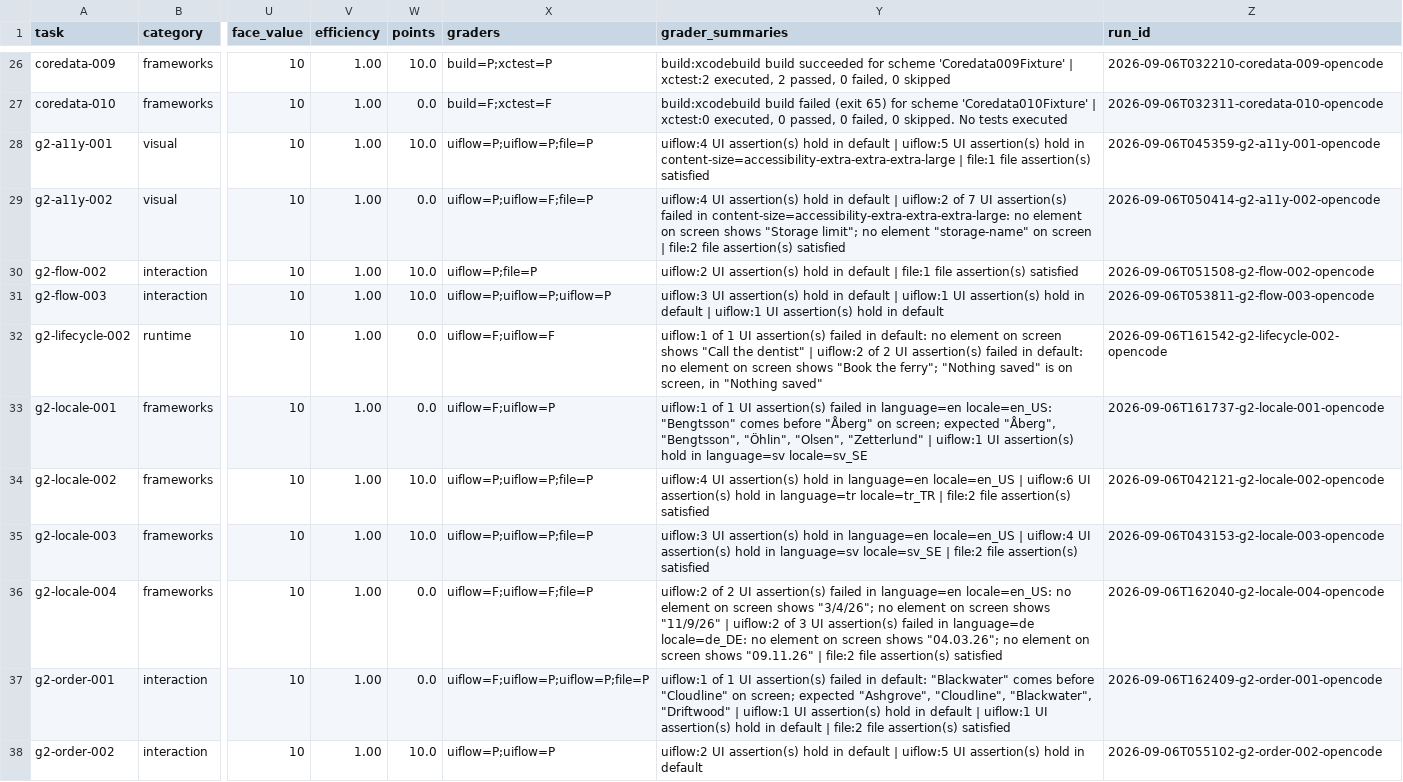
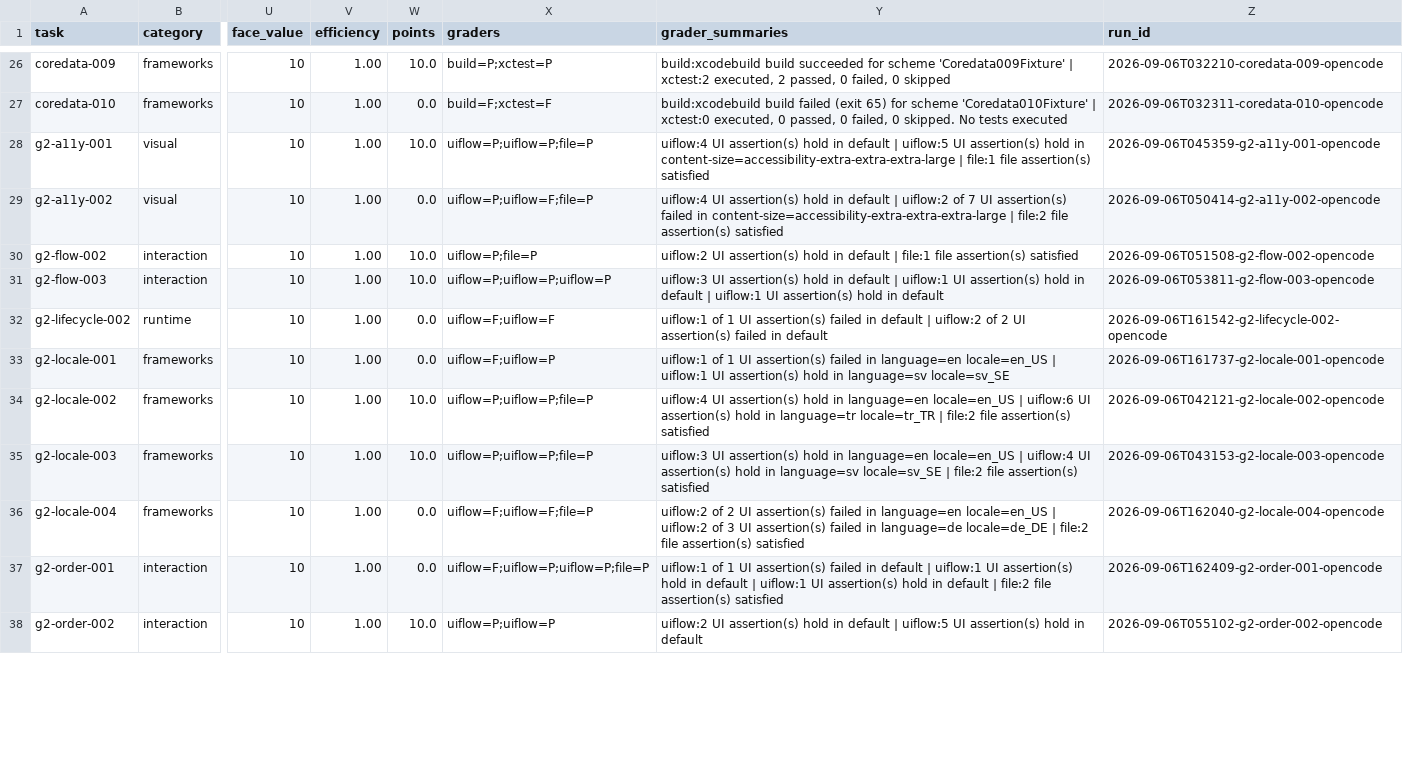
Before and after one commit to afterxleep/applebench-harness, a CSV file: site/_data/benchmarks/minimax-m2-7.csv, drawn as a sheet; only a part is shown, gaps mark what is left out; the diff covers the shown part only; the diff names each change by its address in the sheet, - before the commit and + after, or states it on an @@ line.

Commit message:
Describe a pattern mutation as a pattern
The summary quoted a mutation's literal, which a pattern mutation does
not have, so published summaries said nil and showed the raw $1
template as though it were the text that went in.

```diff
--- a/site/_data/benchmarks/minimax-m2-7.csv
+++ b/site/_data/benchmarks/minimax-m2-7.csv
-Y29 (grader_summaries): …failed in content-size=accessibility-extra-extra-extra-large: no element on screen shows "Storage limit"; no element "storage-name" on screen | file:2…
+Y29 (grader_summaries): …failed in content-size=accessibility-extra-extra-extra-large | file:2…
-Y32 (grader_summaries): …failed in default: no element on screen shows "Call the dentist" | uiflow:2 of 2 UI assertion(s) failed in default: no element on screen shows "Book the ferry"; "Nothing saved" is on screen, in "Nothing saved"
+Y32 (grader_summaries): …failed in default | uiflow:2 of 2 UI assertion(s) failed in default
-Y33 (grader_summaries): …in language=en locale=en_US: "Bengtsson" comes before "Åberg" on screen; expected "Åberg", "Bengtsson", "Öhlin", "Olsen", "Zetterlund" | uiflow:1…
+Y33 (grader_summaries): …in language=en locale=en_US | uiflow:1…
-Y36 (grader_summaries): …in language=en locale=en_US: no element on screen shows "3/4/26"; no element on screen shows "11/9/26" | uiflow:2 of 3 UI assertion(s) failed in language=de locale=de_DE: no element on screen shows "04.03.26"; no element on screen shows "09.11.26" | file:2…
+Y36 (grader_summaries): …in language=en locale=en_US | uiflow:2 of 3 UI assertion(s) failed in language=de locale=de_DE | file:2…
-Y37 (grader_summaries): …failed in default: "Blackwater" comes before "Cloudline" on screen; expected "Ashgrove", "Cloudline", "Blackwater", "Driftwood" | uiflow:1…
+Y37 (grader_summaries): …failed in default | uiflow:1…
```
Also changed, not shown: 35 edited cells elsewhere in this file, site/_data/benchmarks/minimax-m3.csv, 6 other files.
